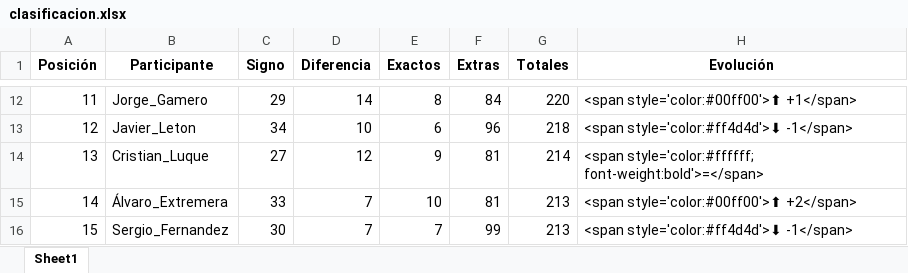
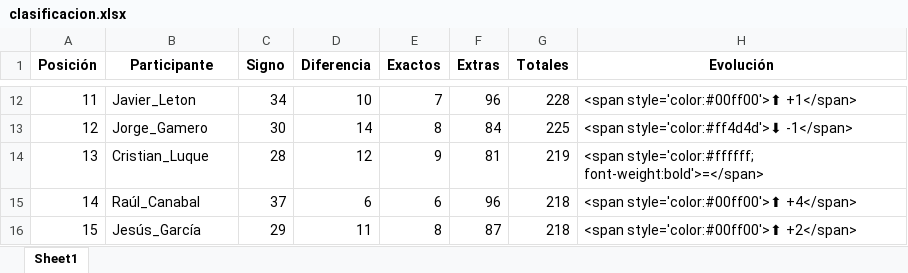
Before and after one commit to agay7/porra_mundial, an Excel workbook: clasificacion.xlsx, sheet Sheet1, drawn as a sheet; only a part is shown, gaps mark what is left out; values as stored, in another font and other column widths than the file's, no borders; the diff covers the shown part only; the diff names each change by its address in the sheet, - before the commit and + after, or states it on an @@ line.

```diff
--- a/clasificacion.xlsx (sheet Sheet1)
+++ b/clasificacion.xlsx (sheet Sheet1)
-B12 (Participante): Jorge_Gamero
+B12 (Participante): Javier_Leton
-C12 (Signo): 29
+C12 (Signo): 34
-D12 (Diferencia): 14
+D12 (Diferencia): 10
-E12 (Exactos): 8
+E12 (Exactos): 7
-F12 (Extras): 84
+F12 (Extras): 96
-G12 (Totales): 220
+G12 (Totales): 228
-B13 (Participante): Javier_Leton
+B13 (Participante): Jorge_Gamero
-C13 (Signo): 34
+C13 (Signo): 30
-D13 (Diferencia): 10
+D13 (Diferencia): 14
-E13 (Exactos): 6
+E13 (Exactos): 8
-F13 (Extras): 96
+F13 (Extras): 84
-G13 (Totales): 218
+G13 (Totales): 225
-C14 (Signo): 27
+C14 (Signo): 28
-G14 (Totales): 214
+G14 (Totales): 219
-B15 (Participante): Álvaro_Extremera
+B15 (Participante): Raúl_Canabal
-C15 (Signo): 33
+C15 (Signo): 37
-D15 (Diferencia): 7
+D15 (Diferencia): 6
-E15 (Exactos): 10
+E15 (Exactos): 6
-F15 (Extras): 81
+F15 (Extras): 96
-G15:G16 (Totales): 213
+G15:G16 (Totales): 218
-H15 (Evolución): <span style='color:#00ff00'>⬆ +2</span>
+H15 (Evolución): <span style='color:#00ff00'>⬆ +4</span>
-B16 (Participante): Sergio_Fernandez
+B16 (Participante): Jesús_García
-C16 (Signo): 30
+C16 (Signo): 29
-D16 (Diferencia): 7
+D16 (Diferencia): 11
-E16 (Exactos): 7
+E16 (Exactos): 8
-F16 (Extras): 99
+F16 (Extras): 87
-H16 (Evolución): <span style='color:#ff4d4d'>⬇ -1</span>
+H16 (Evolución): <span style='color:#00ff00'>⬆ +2</span>
```
Also changed, not shown: 88 edited cells elsewhere in this sheet, data/maestro.xlsx, 2 other files.
